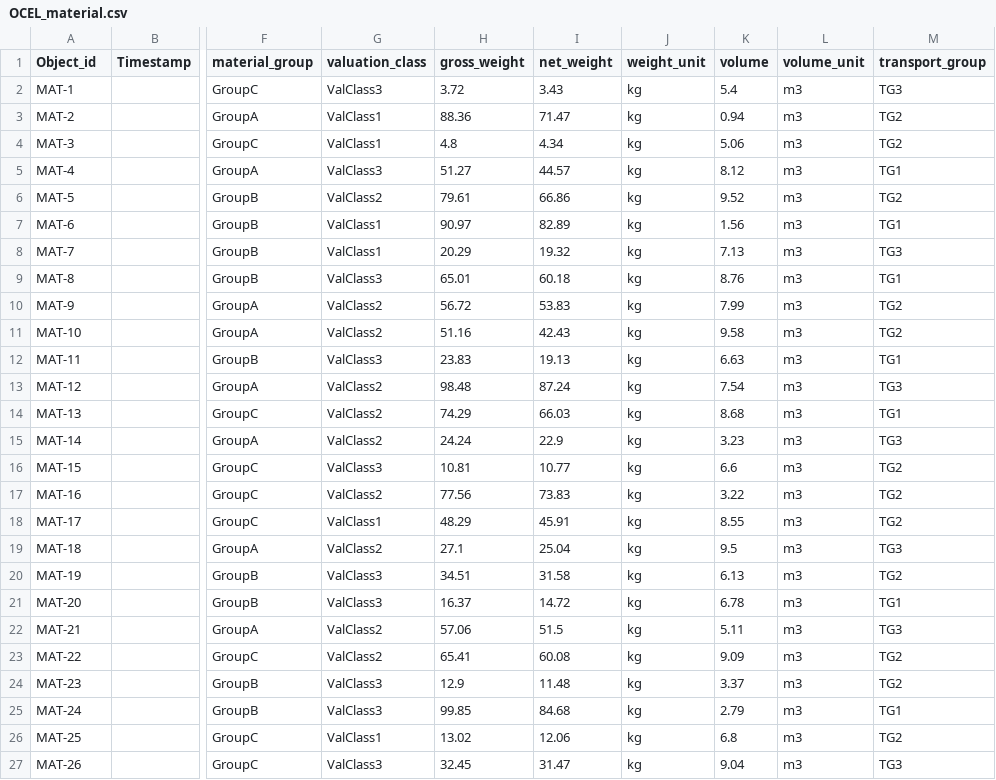
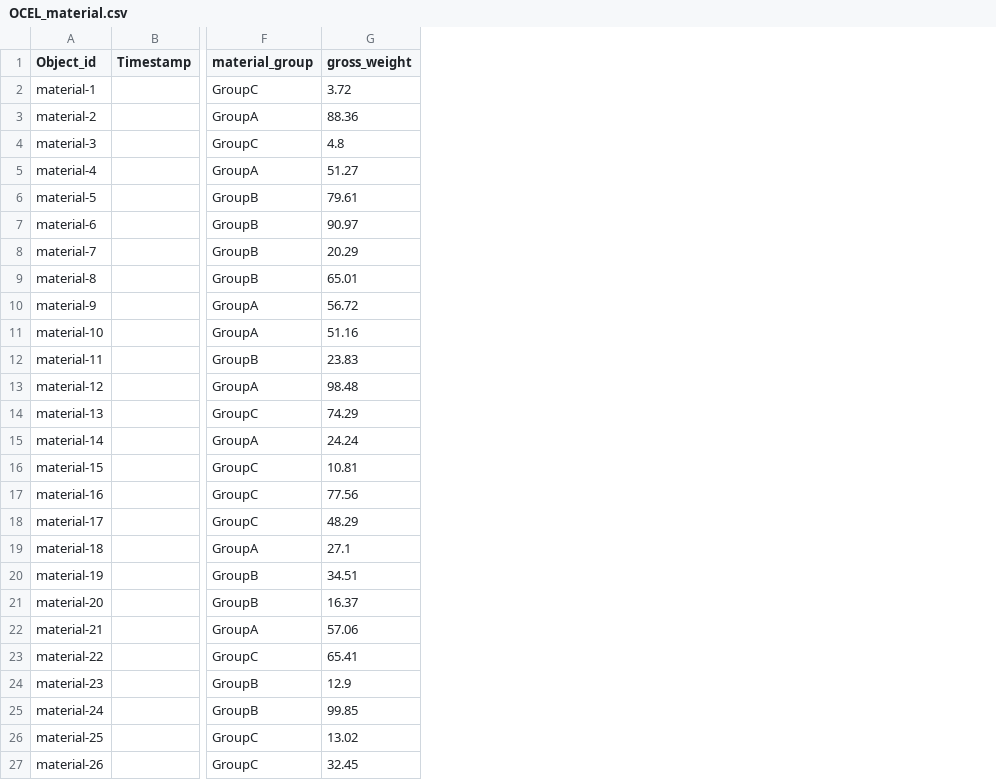
Before and after one commit to duongng0610/DIRIGO, a CSV file: dirigo_pipeline/outputs/inventory_management/OCEL_material.csv, drawn as a sheet; only a part is shown, gaps mark what is left out; the diff covers the shown part only; the diff names each change by its address in the sheet, - before the commit and + after, or states it on an @@ line.

```diff
--- a/dirigo_pipeline/outputs/inventory_management/OCEL_material.csv
+++ b/dirigo_pipeline/outputs/inventory_management/OCEL_material.csv
-column G (valuation_class), rows 2-27: ValClass3 | ValClass1 | ValClass1 | ValClass3 | ValClass2 | ValClass1 | ValClass1 | ValClass3 | ValClass2 | ValClass2 | ValClass3 | ValClass2 | ValClass2 | ValClass2 | ValClass3 | ValClass2 | ValClass1 | ValClass2 | ValClass3 | ValClass3 | ValClass2 | ValClass2 | ValClass3 | ValClass3 | ValClass1 | ValClass3
-column I (net_weight), rows 2-27: 3.43 | 71.47 | 4.34 | 44.57 | 66.86 | 82.89 | 19.32 | 60.18 | 53.83 | 42.43 | 19.13 | 87.24 | 66.03 | 22.9 | 10.77 | 73.83 | 45.91 | 25.04 | 31.58 | 14.72 | 51.5 | 60.08 | 11.48 | 84.68 | 12.06 | 31.47
-column J (weight_unit), rows 2-27: all kg
-column K (volume), rows 2-27: 5.4 | 0.94 | 5.06 | 8.12 | 9.52 | 1.56 | 7.13 | 8.76 | 7.99 | 9.58 | 6.63 | 7.54 | 8.68 | 3.23 | 6.6 | 3.22 | 8.55 | 9.5 | 6.13 | 6.78 | 5.11 | 9.09 | 3.37 | 2.79 | 6.8 | 9.04
-column L (volume_unit), rows 2-27: all m3
-column M (transport_group), rows 2-27: TG3 | TG2 | TG2 | TG1 | TG2 | TG1 | TG3 | TG1 | TG2 | TG2 | TG1 | TG3 | TG1 | TG3 | TG2 | TG2 | TG2 | TG3 | TG2 | TG1 | TG3 | TG2 | TG2 | TG1 | TG2 | TG3
-A2 (Object_id): MAT-1
+A2 (Object_id): material-1
-A3 (Object_id): MAT-2
+A3 (Object_id): material-2
-A4 (Object_id): MAT-3
+A4 (Object_id): material-3
-A5 (Object_id): MAT-4
+A5 (Object_id): material-4
-A6 (Object_id): MAT-5
+A6 (Object_id): material-5
-A7 (Object_id): MAT-6
+A7 (Object_id): material-6
-A8 (Object_id): MAT-7
+A8 (Object_id): material-7
-A9 (Object_id): MAT-8
+A9 (Object_id): material-8
-A10 (Object_id): MAT-9
+A10 (Object_id): material-9
-A11 (Object_id): MAT-10
+A11 (Object_id): material-10
-A12 (Object_id): MAT-11
+A12 (Object_id): material-11
-A13 (Object_id): MAT-12
+A13 (Object_id): material-12
-A14 (Object_id): MAT-13
+A14 (Object_id): material-13
-A15 (Object_id): MAT-14
+A15 (Object_id): material-14
-A16 (Object_id): MAT-15
+A16 (Object_id): material-15
-A17 (Object_id): MAT-16
+A17 (Object_id): material-16
-A18 (Object_id): MAT-17
+A18 (Object_id): material-17
-A19 (Object_id): MAT-18
+A19 (Object_id): material-18
-A20 (Object_id): MAT-19
+A20 (Object_id): material-19
-A21 (Object_id): MAT-20
+A21 (Object_id): material-20
-A22 (Object_id): MAT-21
+A22 (Object_id): material-21
-A23 (Object_id): MAT-22
+A23 (Object_id): material-22
-A24 (Object_id): MAT-23
+A24 (Object_id): material-23
-A25 (Object_id): MAT-24
+A25 (Object_id): material-24
-A26 (Object_id): MAT-25
+A26 (Object_id): material-25
-A27 (Object_id): MAT-26
+A27 (Object_id): material-26
```
Also changed, not shown: 74 edited cells elsewhere in this file, 34 other files.
